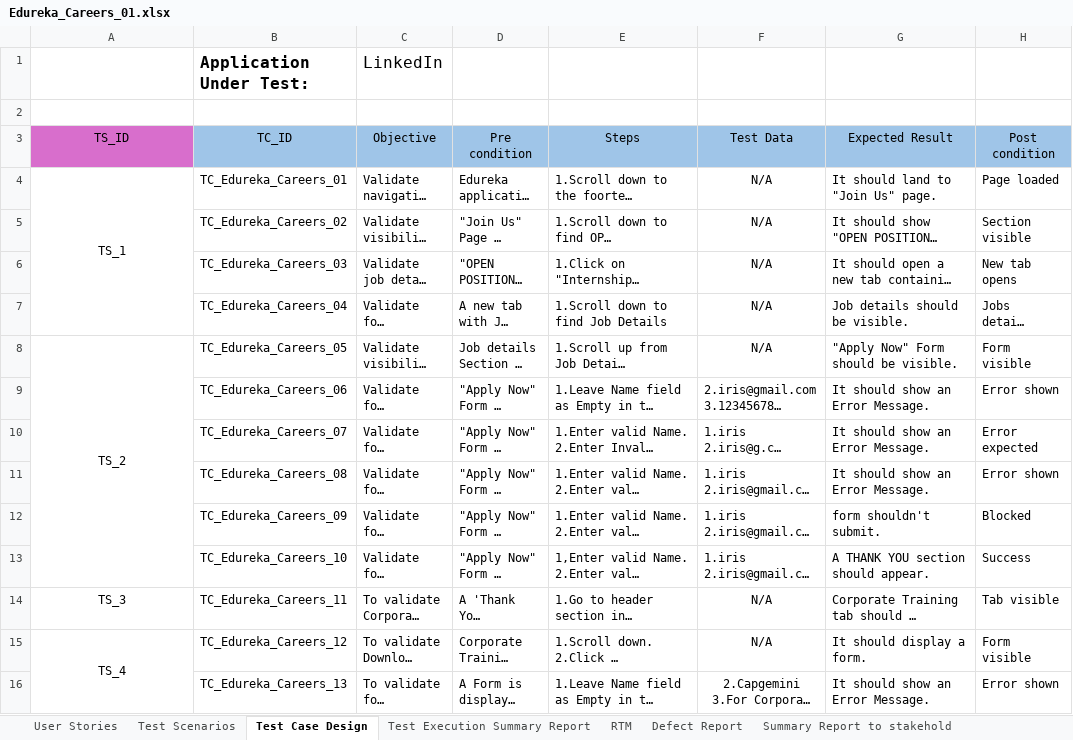
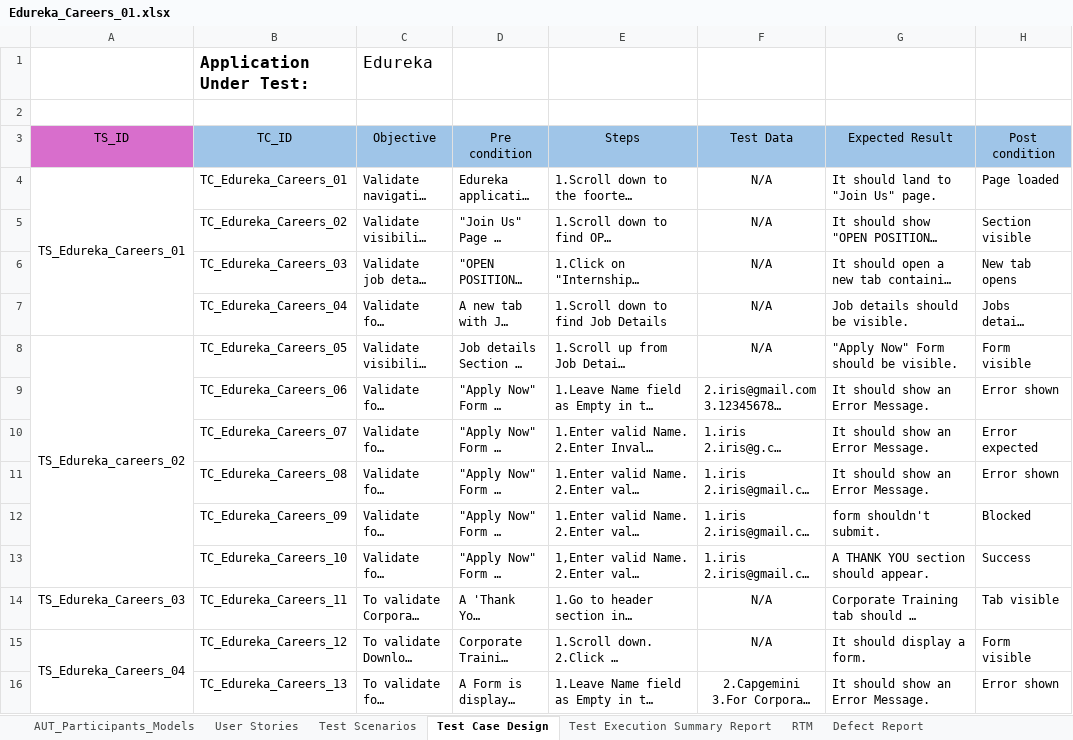
Before and after one commit to ManasaAedunuri/Edureka, an Excel workbook: Edureka_Careers_01.xlsx, sheet Test Case Design, drawn as a sheet; only a part is shown; long unchanged cells end in …; values as stored, in another font and other column widths than the file's, no borders; the diff names each change by its address in the sheet, - before the commit and + after, or states it on an @@ line.

Commit message:
Edureka-Careers-Fourth Commit

```diff
--- a/Edureka_Careers_01.xlsx (sheet Test Case Design)
+++ b/Edureka_Careers_01.xlsx (sheet Test Case Design)
+sheet tab: AUT_Participants_Models
-C1 (Objective): LinkedIn
+C1 (Objective): Edureka
-A4 (TS_ID): TS_1
+A4 (TS_ID): TS_Edureka_Careers_01
-A8 (TS_ID): TS_2
+A8 (TS_ID): TS_Edureka_careers_02
-A14 (TS_ID): TS_3
+A14 (TS_ID): TS_Edureka_Careers_03
-A15 (TS_ID): TS_4
+A15 (TS_ID): TS_Edureka_Careers_04
```
Also changed, not shown: sheet Summary Report to stakehold, sheet Test Execution Summary Report, sheet RTM, sheet Defect Report, sheet Test Scenarios, sheet User Stories.
